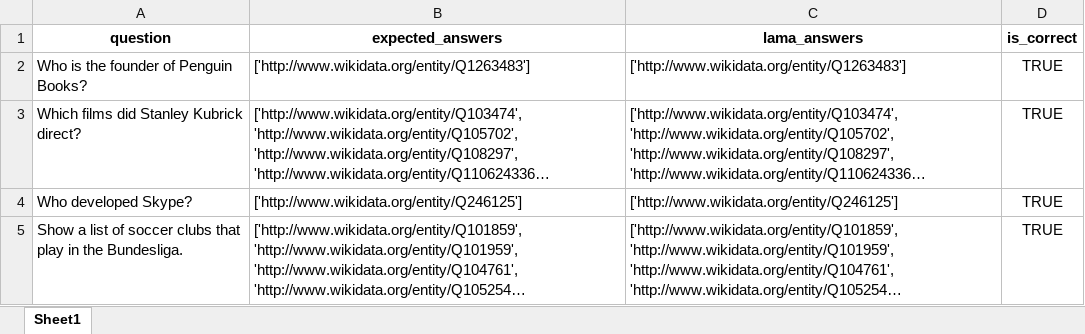
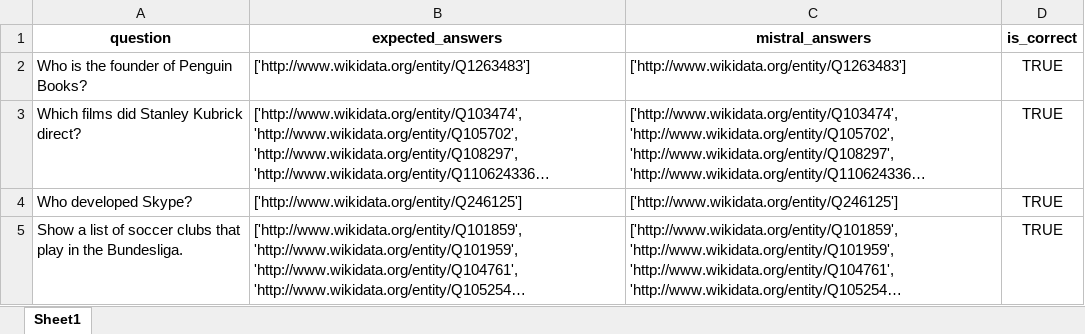
Before and after one commit to semantic-systems/Automatic-SPARQL-translation, an Excel workbook: QALD9-Plus-testing/zero-shot-entity-aligned/dbpedia-to-wikidata/comparison_results_mistral_zero_shot_dbpedia_wikidata.xlsx, sheet Sheet1, drawn as a sheet; only a part is shown; long unchanged cells end in …; values as stored, in another font and other column widths than the file's, no borders; the diff names each change by its address in the sheet, - before the commit and + after, or states it on an @@ line.

```diff
--- a/QALD9-Plus-testing/zero-shot-entity-aligned/dbpedia-to-wikidata/comparison_results_mistral_zero_shot_dbpedia_wikidata.xlsx (sheet Sheet1)
+++ b/QALD9-Plus-testing/zero-shot-entity-aligned/dbpedia-to-wikidata/comparison_results_mistral_zero_shot_dbpedia_wikidata.xlsx (sheet Sheet1)
-C1: lama_answers
+C1: mistral_answers
```
Also changed, not shown: 3 other files.
